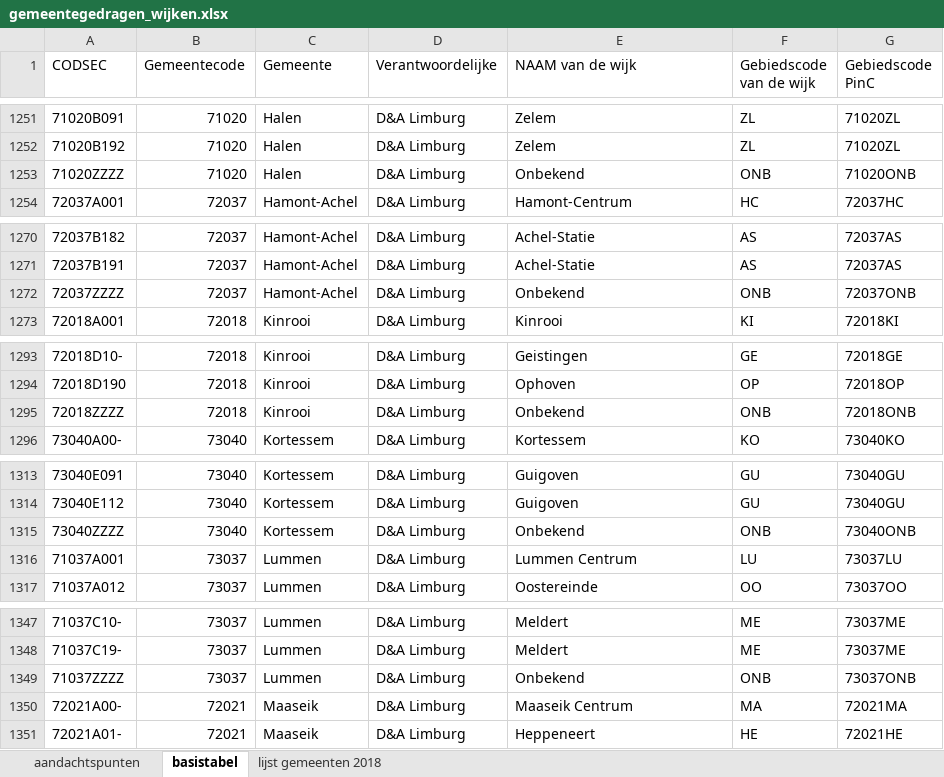
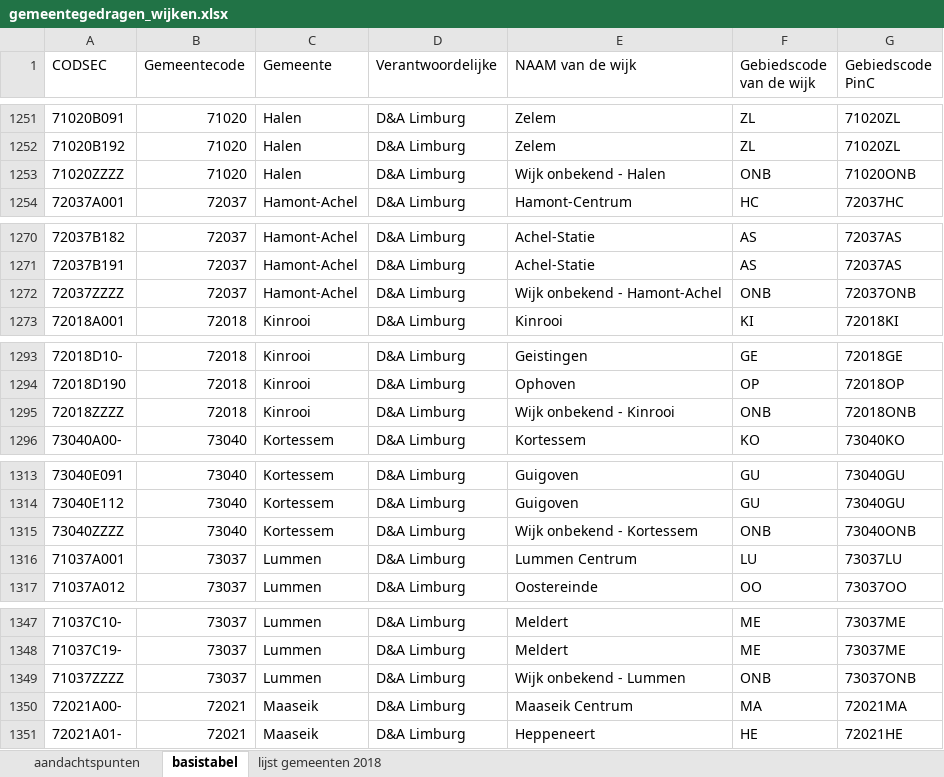
Before and after one commit to provinciesincijfers/gebiedsniveaus, an Excel workbook: gemeente_statsec_wijken/gemeentegedragen_wijken.xlsx, sheet basistabel, drawn as a sheet; only a part is shown, gaps mark what is left out; values as stored, in another font and other column widths than the file's, no borders; the diff covers the shown part only; the diff names each change by its address in the sheet, - before the commit and + after, or states it on an @@ line.

Commit message:
wijk onbekend geharmoniseerd

```diff
--- a/gemeente_statsec_wijken/gemeentegedragen_wijken.xlsx (sheet basistabel)
+++ b/gemeente_statsec_wijken/gemeentegedragen_wijken.xlsx (sheet basistabel)
-E1253 (NAAM van de wijk): Onbekend
+E1253 (NAAM van de wijk): Wijk onbekend - Halen
-E1272 (NAAM van de wijk): Onbekend
+E1272 (NAAM van de wijk): Wijk onbekend - Hamont-Achel
-E1295 (NAAM van de wijk): Onbekend
+E1295 (NAAM van de wijk): Wijk onbekend - Kinrooi
-E1315 (NAAM van de wijk): Onbekend
+E1315 (NAAM van de wijk): Wijk onbekend - Kortessem
-E1349 (NAAM van de wijk): Onbekend
+E1349 (NAAM van de wijk): Wijk onbekend - Lummen
```
Also changed, not shown: 10 edited cells elsewhere in this sheet.
